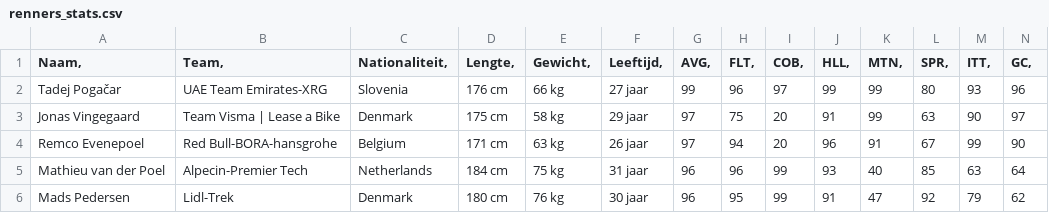
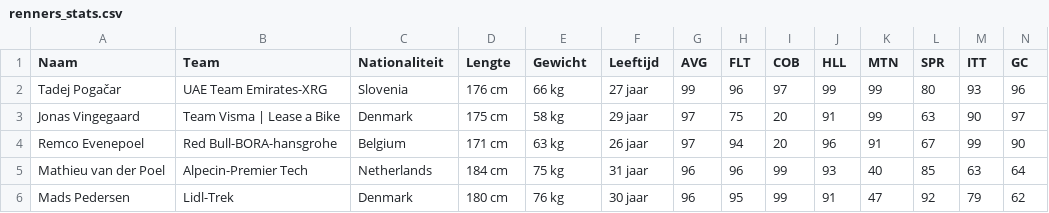
Before and after one commit to sander-pixel-boop/klassieker_app, a CSV file: renners_stats.csv, drawn as a sheet; only a part is shown; the diff covers the shown part only; the diff names each change by its address in the sheet, - before the commit and + after, or states it on an @@ line.

Commit message:
Update renners_stats.csv

```diff
--- a/renners_stats.csv
+++ b/renners_stats.csv
-A1: Naam,
+A1: Naam
-B1: Team,
+B1: Team
-C1: Nationaliteit,
+C1: Nationaliteit
-D1: Lengte,
+D1: Lengte
-E1: Gewicht,
+E1: Gewicht
-F1: Leeftijd,
+F1: Leeftijd
-G1: AVG,
+G1: AVG
-H1: FLT,
+H1: FLT
-I1: COB,
+I1: COB
-J1: HLL,
+J1: HLL
-K1: MTN,
+K1: MTN
-L1: SPR,
+L1: SPR
-M1: ITT,
+M1: ITT
-N1: GC,
+N1: GC
```
Also changed, not shown: 1 edited cell elsewhere in this file.
